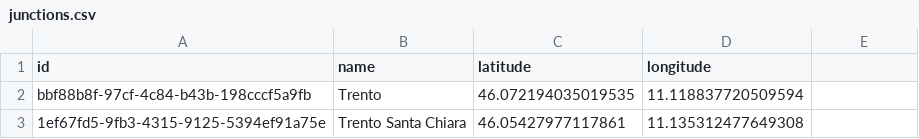
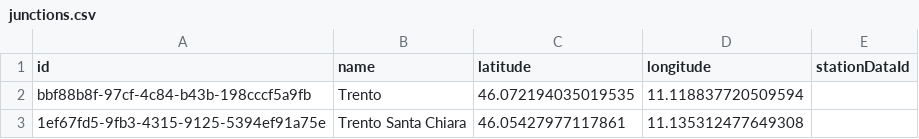
Before and after one commit to DispatchNet/TRE, a CSV file: D3_DispatchNet/code/src/csv_database/data/junctions.csv, drawn as a sheet.

```diff
--- a/D3_DispatchNet/code/src/csv_database/data/junctions.csv
+++ b/D3_DispatchNet/code/src/csv_database/data/junctions.csv
@@ -1,2 +1,2 @@
-id,name,latitude,longitude
+id,name,latitude,longitude,stationDataId
 bbf88b8f-97cf-4c84-b43b-198cccf5a9fb,Trento,46.072194035019535,11.118837720509594
```
Also changed, not shown: D3_DispatchNet/code/src/csv_database/data/station_data.csv, 1 other file.
